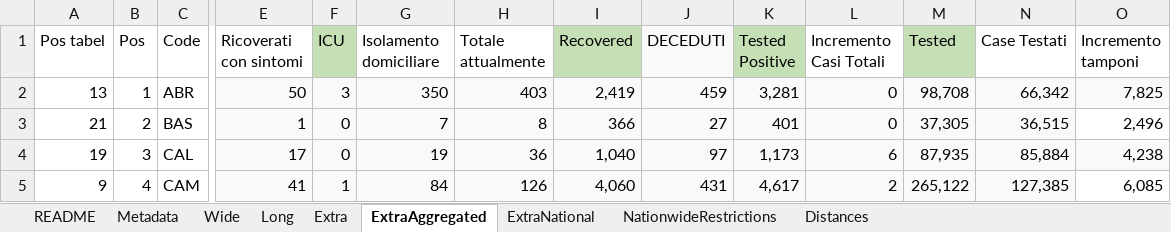
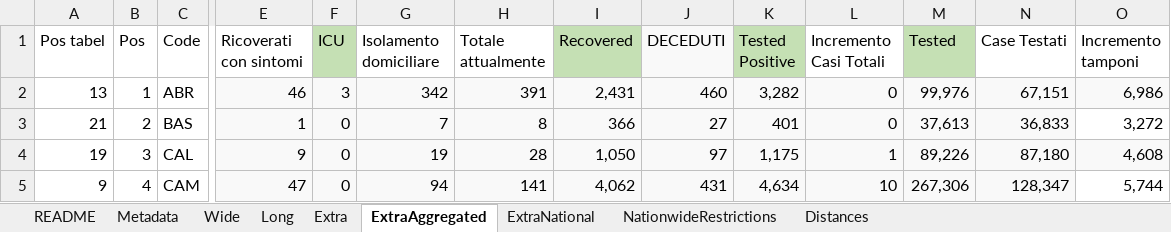
Before and after one commit to mikeweltevrede/master_thesis_corona, an Excel workbook: data/italy_wikipedia.xlsx, sheet ExtraAggregated, drawn as a sheet; only a part is shown, gaps mark what is left out; values as stored, in another font and other column widths than the file's, no borders; the diff covers the shown part only; the diff names each change by its address in the sheet, - before the commit and + after, or states it on an @@ line.

Commit message:
Add data of June 23

```diff
--- a/data/italy_wikipedia.xlsx (sheet ExtraAggregated)
+++ b/data/italy_wikipedia.xlsx (sheet ExtraAggregated)
-E2 (Ricoverati con sintomi): 50
+E2 (Ricoverati con sintomi): 46
-G2 (Isolamento domiciliare): 350
+G2 (Isolamento domiciliare): 342
-H2 (Totale attualmente): 403
+H2 (Totale attualmente): 391
-I2 (Recovered): 2,419
+I2 (Recovered): 2,431
-J2 (DECEDUTI): 459
+J2 (DECEDUTI): 460
-K2 (Tested Positive): 3,281
+K2 (Tested Positive): 3,282
-M2 (Tested): 98,708
+M2 (Tested): 99,976
-N2 (Case Testati): 66,342
+N2 (Case Testati): 67,151
-O2 (Incremento tamponi): 7,825
+O2 (Incremento tamponi): 6,986
-M3 (Tested): 37,305
+M3 (Tested): 37,613
-N3 (Case Testati): 36,515
+N3 (Case Testati): 36,833
-O3 (Incremento tamponi): 2,496
+O3 (Incremento tamponi): 3,272
-E4 (Ricoverati con sintomi): 17
+E4 (Ricoverati con sintomi): 9
-H4 (Totale attualmente): 36
+H4 (Totale attualmente): 28
-I4 (Recovered): 1,040
+I4 (Recovered): 1,050
-K4 (Tested Positive): 1,173
+K4 (Tested Positive): 1,175
-L4 (Incremento Casi Totali): 6
+L4 (Incremento Casi Totali): 1
-M4 (Tested): 87,935
+M4 (Tested): 89,226
-N4 (Case Testati): 85,884
+N4 (Case Testati): 87,180
-O4 (Incremento tamponi): 4,238
+O4 (Incremento tamponi): 4,608
-E5 (Ricoverati con sintomi): 41
+E5 (Ricoverati con sintomi): 47
-F5 (ICU): 1
+F5 (ICU): 0
-G5 (Isolamento domiciliare): 84
+G5 (Isolamento domiciliare): 94
-H5 (Totale attualmente): 126
+H5 (Totale attualmente): 141
-I5 (Recovered): 4,060
+I5 (Recovered): 4,062
-K5 (Tested Positive): 4,617
+K5 (Tested Positive): 4,634
-L5 (Incremento Casi Totali): 2
+L5 (Incremento Casi Totali): 10
-M5 (Tested): 265,122
+M5 (Tested): 267,306
-N5 (Case Testati): 127,385
+N5 (Case Testati): 128,347
-O5 (Incremento tamponi): 6,085
+O5 (Incremento tamponi): 5,744
```
Also changed, not shown: 19 added rows, 19 removed rows and 157 edited cells elsewhere in this sheet, sheet Extra, sheet Wide, 3 other files.
